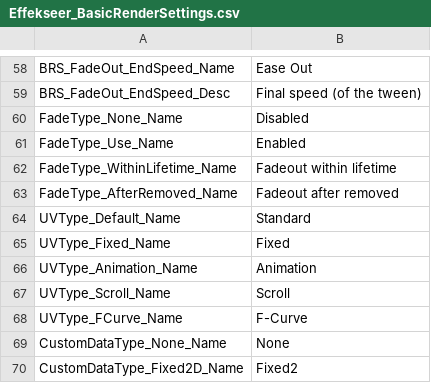
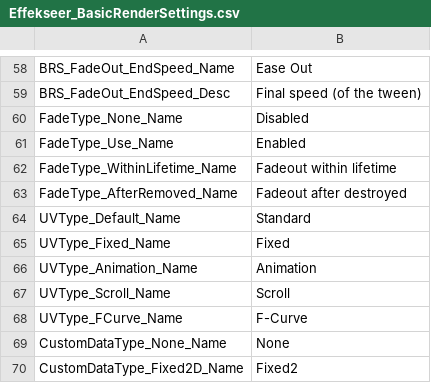
Before and after one commit to effekseer/Effekseer, a CSV file: Dev/release/resources/languages/en/Effekseer_BasicRenderSettings.csv, drawn as a sheet; only a part is shown, gaps mark what is left out.

```diff
--- a/Dev/release/resources/languages/en/Effekseer_BasicRenderSettings.csv
+++ b/Dev/release/resources/languages/en/Effekseer_BasicRenderSettings.csv
@@ -66,3 +66,3 @@ FadeType_Use_Name,Enabled
 FadeType_WithinLifetime_Name,Fadeout within lifetime
-FadeType_AfterRemoved_Name,Fadeout after removed
+FadeType_AfterRemoved_Name,Fadeout after destroyed
 UVType_Default_Name,Standard
```
Also changed, not shown: Dev/release/resources/languages/es/Effekseer_BasicRenderSettings.csv.
